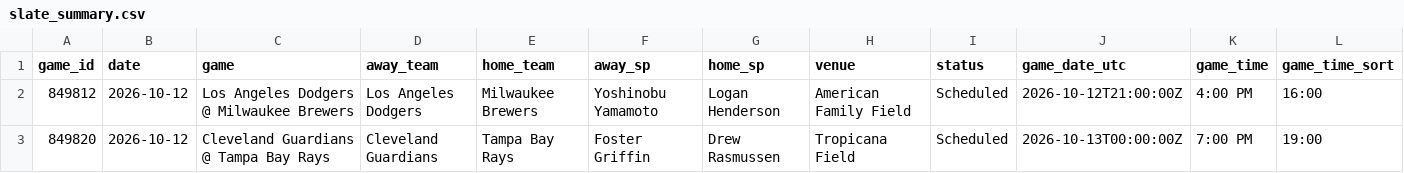
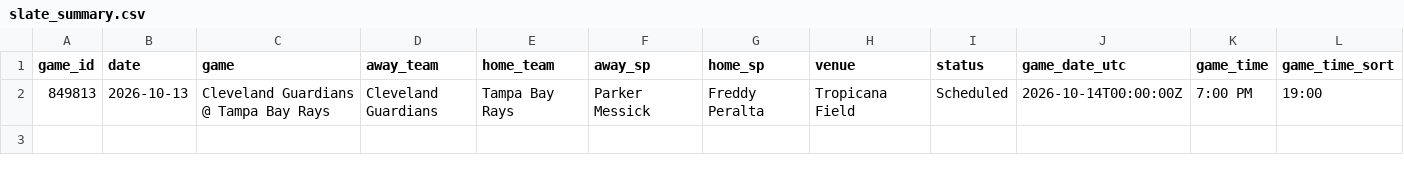
Before and after one commit to dylhauck/alpha-wagerz-model, a CSV file: data/processed/mlb/slate_summary.csv, drawn as a sheet.

```diff
--- a/data/processed/mlb/slate_summary.csv
+++ b/data/processed/mlb/slate_summary.csv
@@ -1,3 +1,2 @@
 game_id,date,game,away_team,home_team,away_sp,home_sp,venue,status,game_date_utc,game_time,game_time_sort
-849812,2026-10-12,Los Angeles Dodgers @ Milwaukee Brewers,Los Angeles Dodgers,Milwaukee Brewers,Yoshinobu Yamamoto,Logan Henderson,American Family Field,Scheduled,2026-10-12T21:00:00Z,4:00 PM,16:00
-849820,2026-10-12,Cleveland Guardians @ Tampa Bay Rays,Cleveland Guardians,Tampa Bay Rays,Foster Griffin,Drew Rasmussen,Tropicana Field,Scheduled,2026-10-13T00:00:00Z,7:00 PM,19:00
+849813,2026-10-13,Cleveland Guardians @ Tampa Bay Rays,Cleveland Guardians,Tampa Bay Rays,Parker Messick,Freddy Peralta,Tropicana Field,Scheduled,2026-10-14T00:00:00Z,7:00 PM,19:00
```
Also changed, not shown: data/reference/mlb/player_reference.csv, 17 other files.
